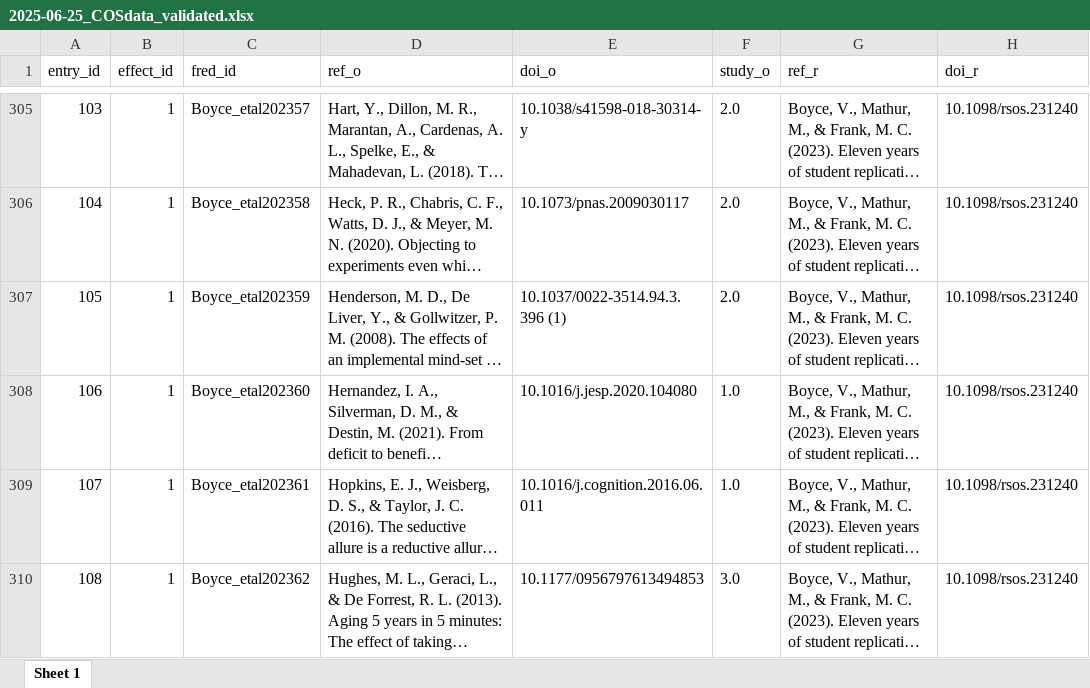
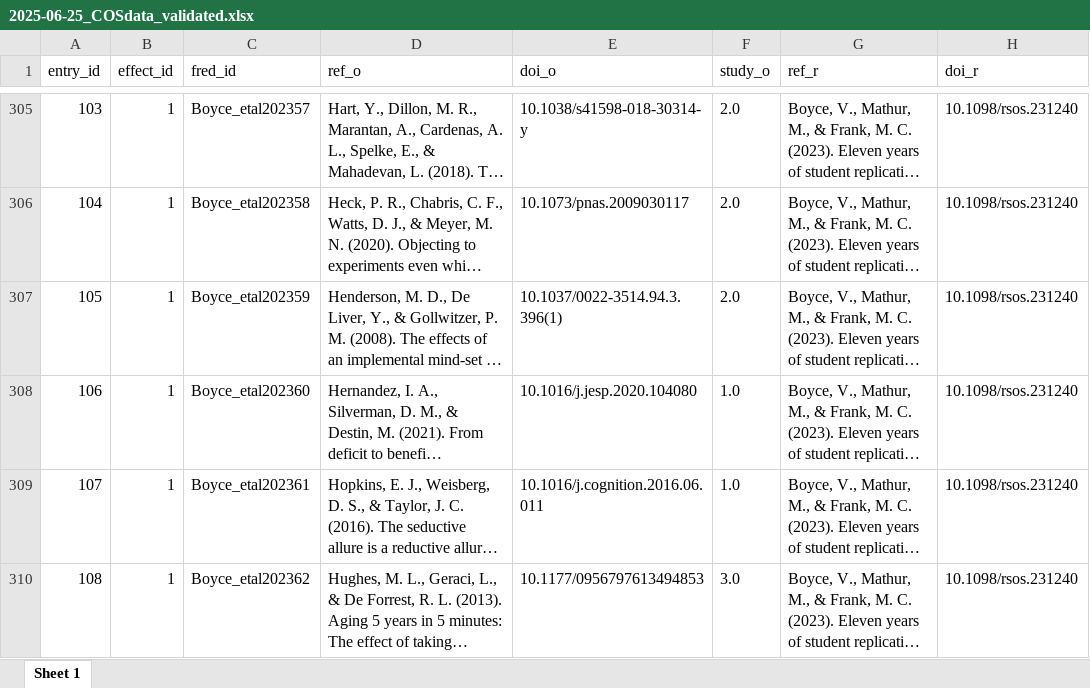
Before and after one commit to forrtproject/FReD-data, an Excel workbook: 2025-06-25_COSdata_validated.xlsx, sheet Sheet 1, drawn as a sheet; only a part is shown, gaps mark what is left out; long unchanged cells end in …; values as stored, in another font and other column widths than the file's, no borders; the diff covers the shown part only; the diff names each change by its address in the sheet, - before the commit and + after, or states it on an @@ line.

```diff
--- a/2025-06-25_COSdata_validated.xlsx (sheet Sheet 1)
+++ b/2025-06-25_COSdata_validated.xlsx (sheet Sheet 1)
-E307 (doi_o): 10.1037/0022-3514.94.3.396 (1)
+E307 (doi_o): 10.1037/0022-3514.94.3.396(1)
```
Also changed, not shown: 8 edited cells elsewhere in this sheet, 1 other file.
